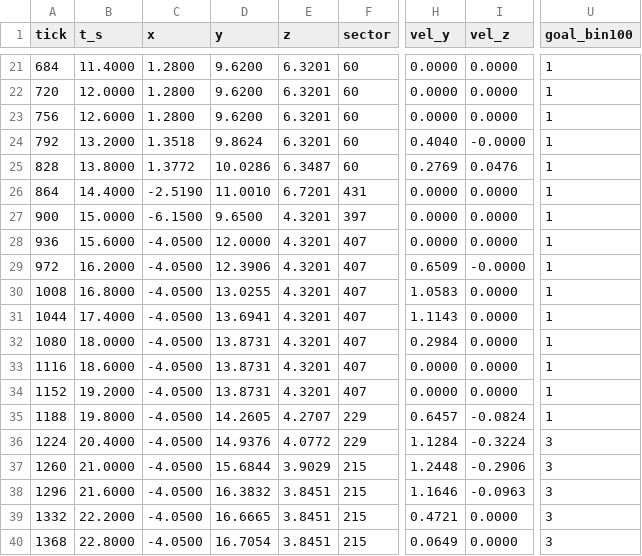
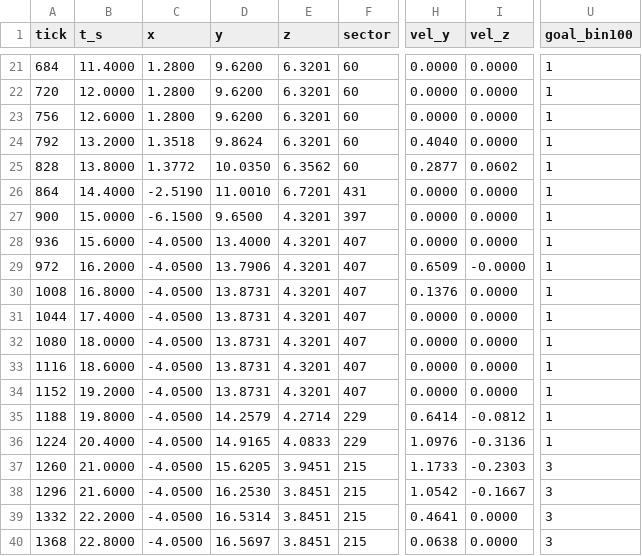
Before and after one commit to tigwyk/rust-jediknight, a TSV file: tools/parity/routetrace/level1-route-port.tsv, drawn as a sheet; only a part is shown, gaps mark what is left out; the diff covers the shown part only; the diff names each change by its address in the sheet, - before the commit and + after, or states it on an @@ line.

```diff
--- a/tools/parity/routetrace/level1-route-port.tsv
+++ b/tools/parity/routetrace/level1-route-port.tsv
-I24 (vel_z): -0.0000
+I24 (vel_z): 0.0000
-D25 (y): 10.0286
+D25 (y): 10.0350
-E25 (z): 6.3487
+E25 (z): 6.3562
-H25 (vel_y): 0.2769
+H25 (vel_y): 0.2877
-I25 (vel_z): 0.0476
+I25 (vel_z): 0.0602
-D28 (y): 12.0000
+D28 (y): 13.4000
-D29 (y): 12.3906
+D29 (y): 13.7906
-D30 (y): 13.0255
+D30 (y): 13.8731
-H30 (vel_y): 1.0583
+H30 (vel_y): 0.1376
-D31 (y): 13.6941
+D31 (y): 13.8731
-H31 (vel_y): 1.1143
+H31 (vel_y): 0.0000
-H32 (vel_y): 0.2984
+H32 (vel_y): 0.0000
-D35 (y): 14.2605
+D35 (y): 14.2579
-E35 (z): 4.2707
+E35 (z): 4.2714
-H35 (vel_y): 0.6457
+H35 (vel_y): 0.6414
-I35 (vel_z): -0.0824
+I35 (vel_z): -0.0812
-D36 (y): 14.9376
+D36 (y): 14.9165
-E36 (z): 4.0772
+E36 (z): 4.0833
-H36 (vel_y): 1.1284
+H36 (vel_y): 1.0976
-I36 (vel_z): -0.3224
+I36 (vel_z): -0.3136
-U36 (goal_bin100): 3
+U36 (goal_bin100): 1
-D37 (y): 15.6844
+D37 (y): 15.6205
-E37 (z): 3.9029
+E37 (z): 3.9451
-H37 (vel_y): 1.2448
+H37 (vel_y): 1.1733
-I37 (vel_z): -0.2906
+I37 (vel_z): -0.2303
-D38 (y): 16.3832
+D38 (y): 16.2530
-H38 (vel_y): 1.1646
+H38 (vel_y): 1.0542
-I38 (vel_z): -0.0963
+I38 (vel_z): -0.1667
-D39 (y): 16.6665
+D39 (y): 16.5314
-H39 (vel_y): 0.4721
+H39 (vel_y): 0.4641
-D40 (y): 16.7054
+D40 (y): 16.5697
-H40 (vel_y): 0.0649
+H40 (vel_y): 0.0638
```
Also changed, not shown: 46 edited cells elsewhere in this file, tools/parity/routes/level1-route.tsv, 3 other files.
